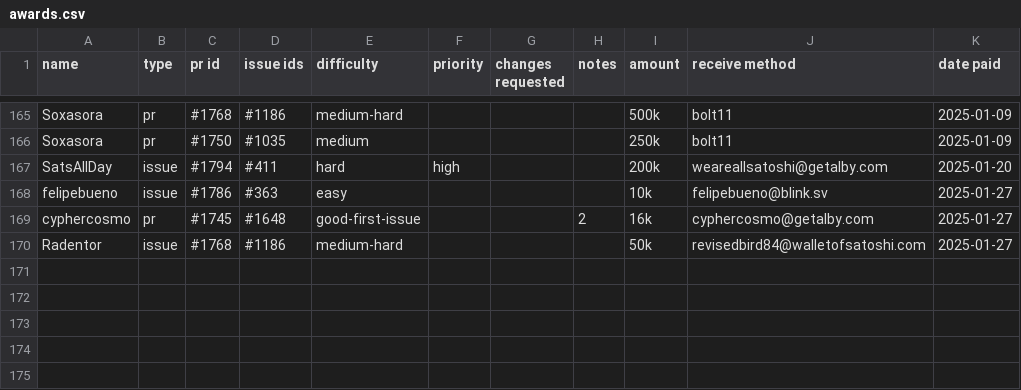
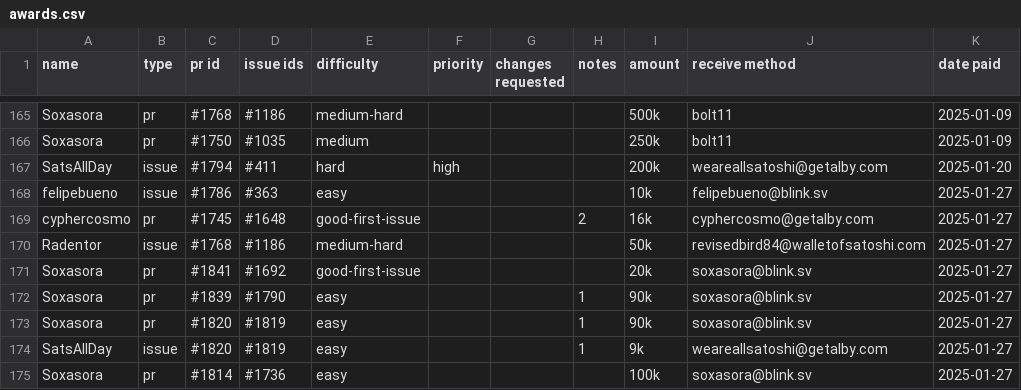
Before and after one commit to stashernews/stasher-news, a CSV file: awards.csv, drawn as a sheet; only a part is shown, gaps mark what is left out.

Commit message:
Update awards.csv

```diff
--- a/awards.csv
+++ b/awards.csv
@@ -170 +170,6 @@ cyphercosmo,pr,#1745,#1648,good-first-issue,,,2,16k,cyphercosmo@getalby.com,2025
 Radentor,issue,#1768,#1186,medium-hard,,,,50k,revisedbird84@walletofsatoshi.com,2025-01-27
+Soxasora,pr,#1841,#1692,good-first-issue,,,,20k,soxasora@blink.sv,2025-01-27
+Soxasora,pr,#1839,#1790,easy,,,1,90k,soxasora@blink.sv,2025-01-27
+Soxasora,pr,#1820,#1819,easy,,,1,90k,soxasora@blink.sv,2025-01-27
+SatsAllDay,issue,#1820,#1819,easy,,,1,9k,weareallsatoshi@getalby.com,2025-01-27
+Soxasora,pr,#1814,#1736,easy,,,,100k,soxasora@blink.sv,2025-01-27
```
